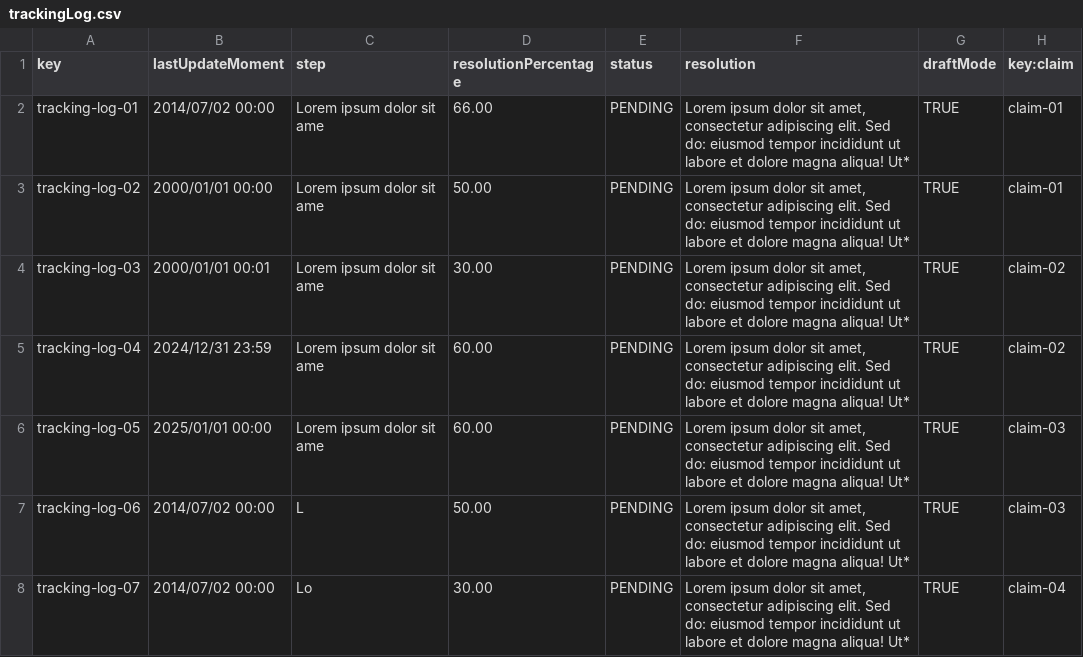
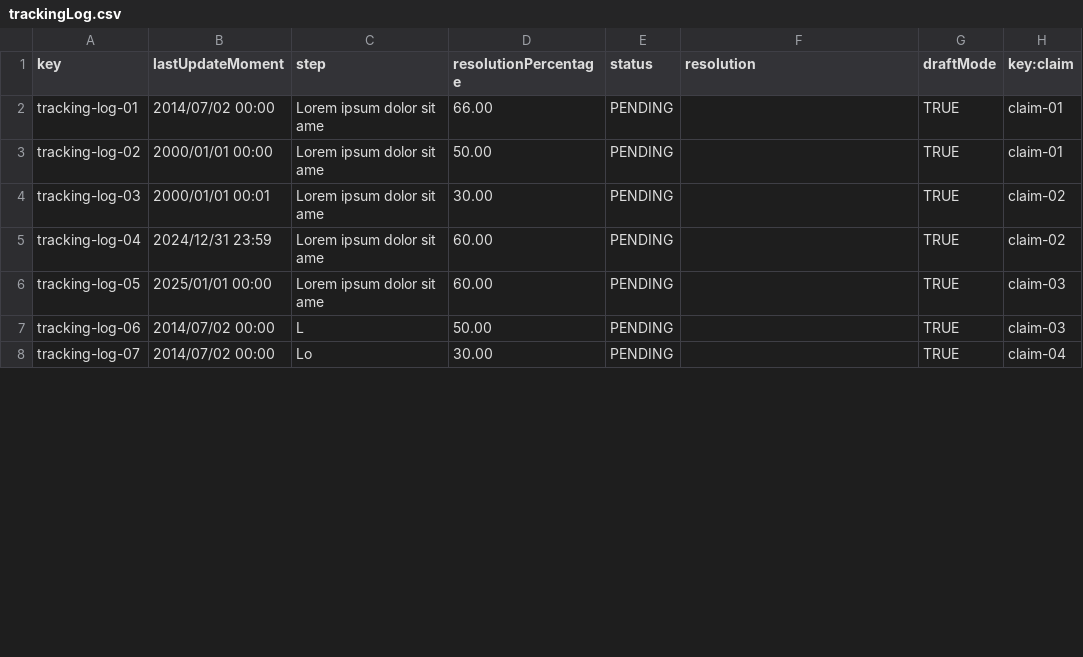
Before and after one commit to miggonort1/Acme-ANS-D04, a CSV file: src/main/resources/WEB-INF/data/sample/trackingLog.csv, drawn as a sheet; only a part is shown; the diff covers the shown part only.

```diff
--- a/src/main/resources/WEB-INF/data/sample/trackingLog.csv
+++ b/src/main/resources/WEB-INF/data/sample/trackingLog.csv
@@ -1,8 +1,8 @@
 key,lastUpdateMoment,step,resolutionPercentage,status,resolution,draftMode,key:claim
-tracking-log-01,2014/07/02 00:00,"Lorem ipsum dolor sit ame",66.00,PENDING,"Lorem ipsum dolor sit amet, consectetur adipiscing elit. Sed do: eiusmod tempor incididunt ut labore et dolore magna aliqua! Ut*",TRUE,claim-01
-tracking-log-02,2000/01/01 00:00,"Lorem ipsum dolor sit ame",50.00,PENDING,"Lorem ipsum dolor sit amet, consectetur adipiscing elit. Sed do: eiusmod tempor incididunt ut labore et dolore magna aliqua! Ut*",TRUE,claim-01
-tracking-log-03,2000/01/01 00:01,"Lorem ipsum dolor sit ame",30.00,PENDING,"Lorem ipsum dolor sit amet, consectetur adipiscing elit. Sed do: eiusmod tempor incididunt ut labore et dolore magna aliqua! Ut*",TRUE,claim-02
-tracking-log-04,2024/12/31 23:59,"Lorem ipsum dolor sit ame",60.00,PENDING,"Lorem ipsum dolor sit amet, consectetur adipiscing elit. Sed do: eiusmod tempor incididunt ut labore et dolore magna aliqua! Ut*",TRUE,claim-02
-tracking-log-05,2025/01/01 00:00,"Lorem ipsum dolor sit ame",60.00,PENDING,"Lorem ipsum dolor sit amet, consectetur adipiscing elit. Sed do: eiusmod tempor incididunt ut labore et dolore magna aliqua! Ut*",TRUE,claim-03
-tracking-log-06,2014/07/02 00:00,L,50.00,PENDING,"Lorem ipsum dolor sit amet, consectetur adipiscing elit. Sed do: eiusmod tempor incididunt ut labore et dolore magna aliqua! Ut*",TRUE,claim-03
-tracking-log-07,2014/07/02 00:00,Lo,30.00,PENDING,"Lorem ipsum dolor sit amet, consectetur adipiscing elit. Sed do: eiusmod tempor incididunt ut labore et dolore magna aliqua! Ut*",TRUE,claim-04
+tracking-log-01,2014/07/02 00:00,"Lorem ipsum dolor sit ame",66.00,PENDING,,TRUE,claim-01
+tracking-log-02,2000/01/01 00:00,"Lorem ipsum dolor sit ame",50.00,PENDING,,TRUE,claim-01
+tracking-log-03,2000/01/01 00:01,"Lorem ipsum dolor sit ame",30.00,PENDING,,TRUE,claim-02
+tracking-log-04,2024/12/31 23:59,"Lorem ipsum dolor sit ame",60.00,PENDING,,TRUE,claim-02
+tracking-log-05,2025/01/01 00:00,"Lorem ipsum dolor sit ame",60.00,PENDING,,TRUE,claim-03
+tracking-log-06,2014/07/02 00:00,L,50.00,PENDING,,TRUE,claim-03
+tracking-log-07,2014/07/02 00:00,Lo,30.00,PENDING,,TRUE,claim-04
```
Also changed, not shown: 36 edited cells elsewhere in this file, src/main/resources/WEB-INF/data/sample/claim.csv, 8 other files.
